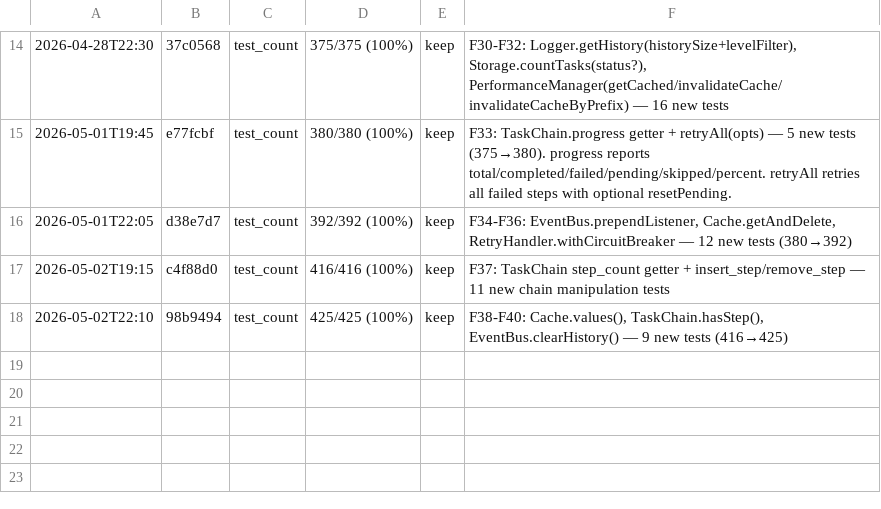
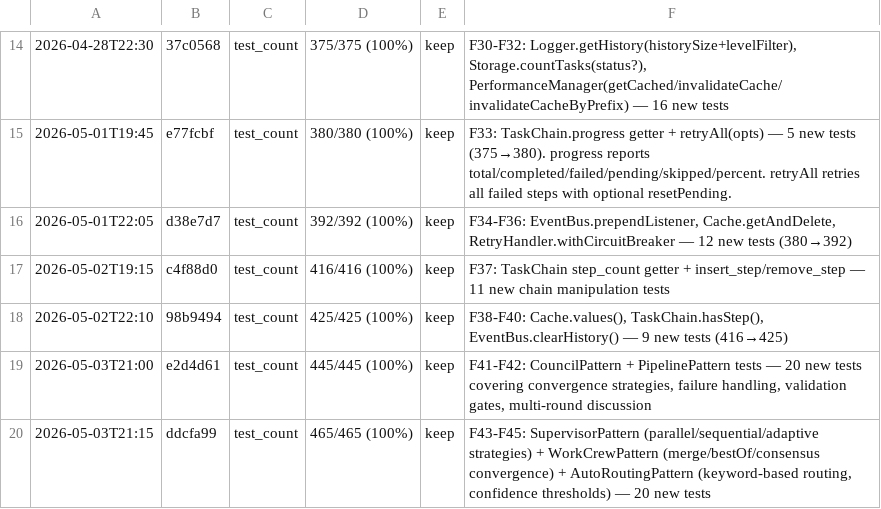
Before and after one commit to robertsong2019/agent-task-cli, a TSV file: experiments.tsv, drawn as a sheet; only a part is shown, gaps mark what is left out; the diff names each change by its address in the sheet, - before the commit and + after, or states it on an @@ line.

Commit message:
update experiments.tsv for F41-F45

```diff
--- a/experiments.tsv
+++ b/experiments.tsv
+row 19: 2026-05-03T21:00 | e2d4d61 | test_count | 445/445 (100%) | keep | F41-F42: CouncilPattern + PipelinePattern tests — 20 new tests covering convergence strategies, failure handling, validation gates, multi-round discussion
+row 20: 2026-05-03T21:15 | ddcfa99 | test_count | 465/465 (100%) | keep | F43-F45: SupervisorPattern (parallel/sequential/adaptive strategies) + WorkCrewPattern (merge/bestOf/consensus convergence) + AutoRoutingPattern (keyword-based routing, confidence thresholds) — 20 new tests
```
